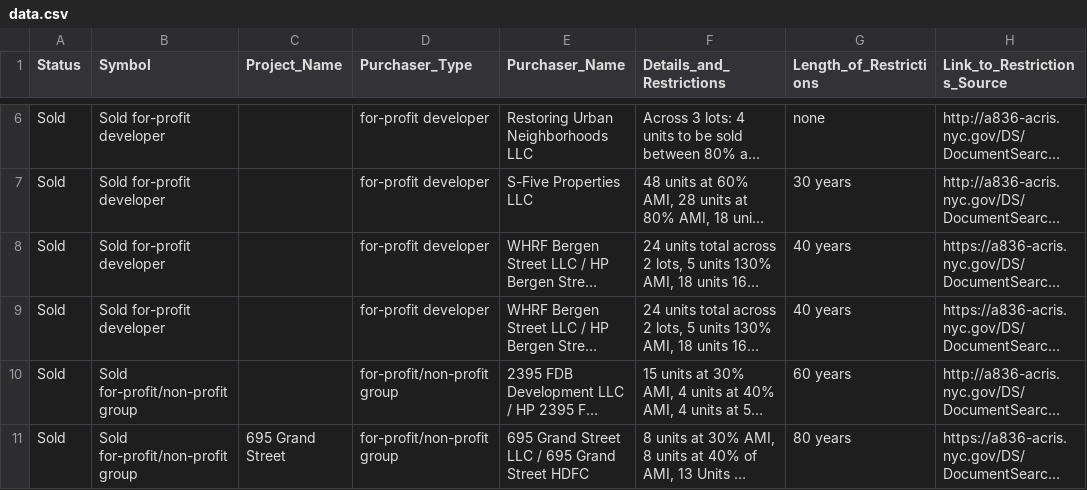
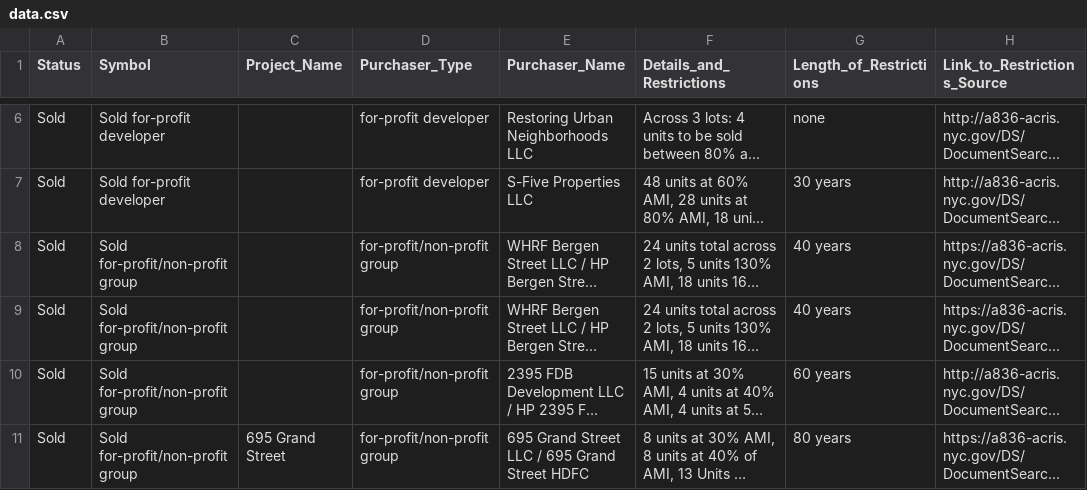
Before and after one commit to sraby/OneDollarLots, a CSV file: data.csv, drawn as a sheet; only a part is shown, gaps mark what is left out; long unchanged cells end in …; the diff names each change by its address in the sheet, - before the commit and + after, or states it on an @@ line.

Commit message:
fixed error in data

```diff
--- a/data.csv
+++ b/data.csv
-B8:B9 (Symbol): Sold for-profit developer
+B8:B9 (Symbol): Sold for-profit/non-profit group
-D8:D9 (Purchaser_Type): for-profit developer
+D8:D9 (Purchaser_Type): for-profit/non-profit group
```
